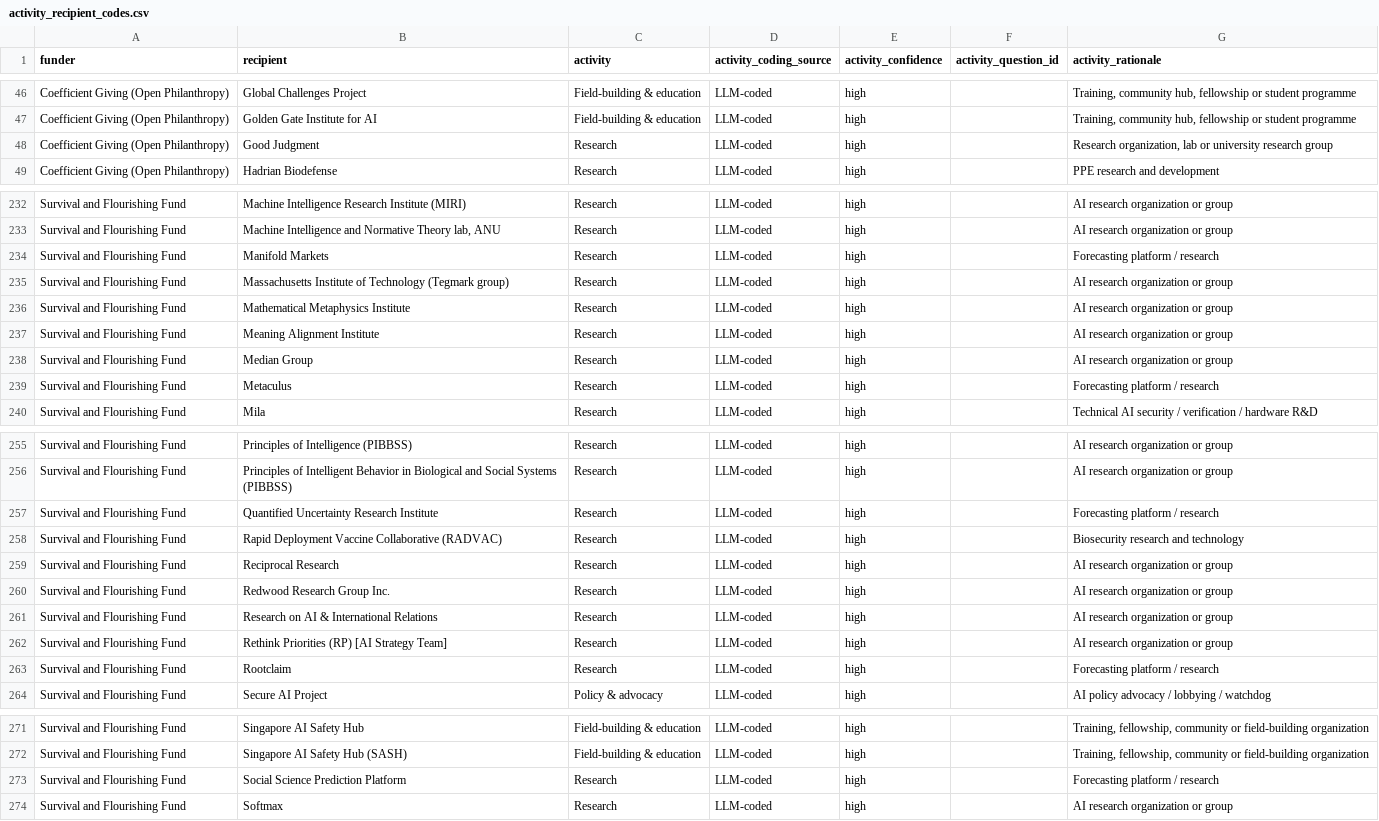
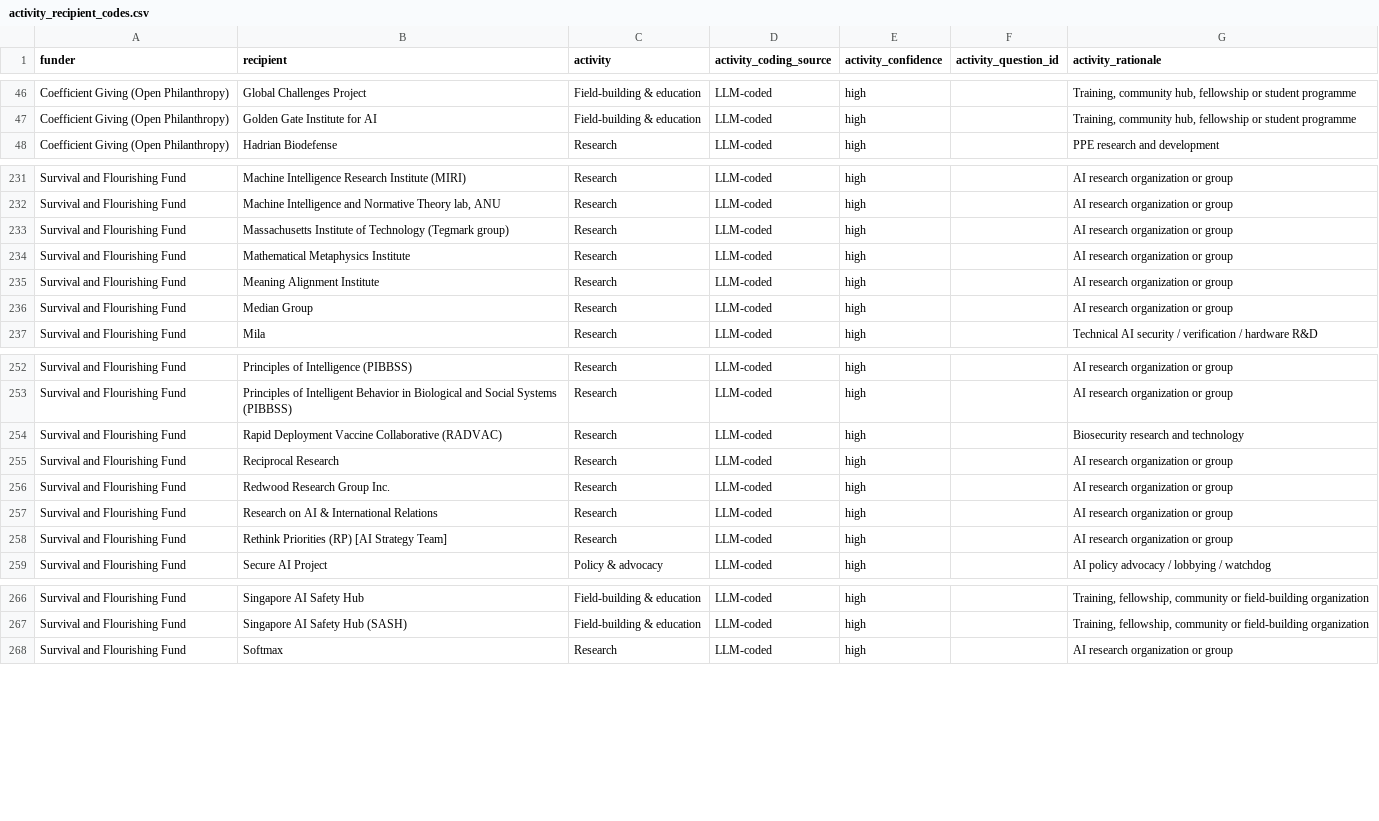
Before and after one commit to florianjehn/GCR-field-overview, a CSV file: data/manual/activity_recipient_codes.csv, drawn as a sheet; only a part is shown, gaps mark what is left out; the diff covers the shown part only.

```diff
--- a/data/manual/activity_recipient_codes.csv
+++ b/data/manual/activity_recipient_codes.csv
@@ -47,3 +47,2 @@ Coefficient Giving (Open Philanthropy),Global Challenges Project,Field-building
 Coefficient Giving (Open Philanthropy),Golden Gate Institute for AI,Field-building & education,LLM-coded,high,,"Training, community hub, fellowship or student programme"
-Coefficient Giving (Open Philanthropy),Good Judgment,Research,LLM-coded,high,,"Research organization, lab or university research group"
 Coefficient Giving (Open Philanthropy),Hadrian Biodefense,Research,LLM-coded,high,,PPE research and development
@@ -233,3 +232,2 @@ Survival and Flourishing Fund,Machine Intelligence Research Institute (MIRI),Res
 Survival and Flourishing Fund,"Machine Intelligence and Normative Theory lab, ANU",Research,LLM-coded,high,,AI research organization or group
-Survival and Flourishing Fund,Manifold Markets,Research,LLM-coded,high,,Forecasting platform / research
 Survival and Flourishing Fund,Massachusetts Institute of Technology (Tegmark group),Research,LLM-coded,high,,AI research organization or group
@@ -238,3 +236,2 @@ Survival and Flourishing Fund,Meaning Alignment Institute,Research,LLM-coded,hig
 Survival and Flourishing Fund,Median Group,Research,LLM-coded,high,,AI research organization or group
-Survival and Flourishing Fund,Metaculus,Research,LLM-coded,high,,Forecasting platform / research
 Survival and Flourishing Fund,Mila,Research,LLM-coded,high,,Technical AI security / verification / hardware R&D
@@ -256,3 +253,2 @@ Survival and Flourishing Fund,Principles of Intelligence (PIBBSS),Research,LLM-c
 Survival and Flourishing Fund,Principles of Intelligent Behavior in Biological and Social Systems (PIBBSS),Research,LLM-coded,high,,AI research organization or group
-Survival and Flourishing Fund,Quantified Uncertainty Research Institute,Research,LLM-coded,high,,Forecasting platform / research
 Survival and Flourishing Fund,Rapid Deployment Vaccine Collaborative (RADVAC),Research,LLM-coded,high,,Biosecurity research and technology
@@ -262,3 +258,2 @@ Survival and Flourishing Fund,Research on AI & International Relations,Research,
 Survival and Flourishing Fund,Rethink Priorities (RP) [AI Strategy Team],Research,LLM-coded,high,,AI research organization or group
-Survival and Flourishing Fund,Rootclaim,Research,LLM-coded,high,,Forecasting platform / research
 Survival and Flourishing Fund,Secure AI Project,Policy & advocacy,LLM-coded,high,,AI policy advocacy / lobbying / watchdog
@@ -272,3 +267,2 @@ Survival and Flourishing Fund,Singapore AI Safety Hub,Field-building & education
 Survival and Flourishing Fund,Singapore AI Safety Hub (SASH),Field-building & education,LLM-coded,high,,"Training, fellowship, community or field-building organization"
-Survival and Flourishing Fund,Social Science Prediction Platform,Research,LLM-coded,high,,Forecasting platform / research
 Survival and Flourishing Fund,Softmax,Research,LLM-coded,high,,AI research organization or group
```
Also changed, not shown: 1 removed row elsewhere in this file, data/manual/activity_grant_overrides.csv, results/sensitivity.csv, 15 other files.
